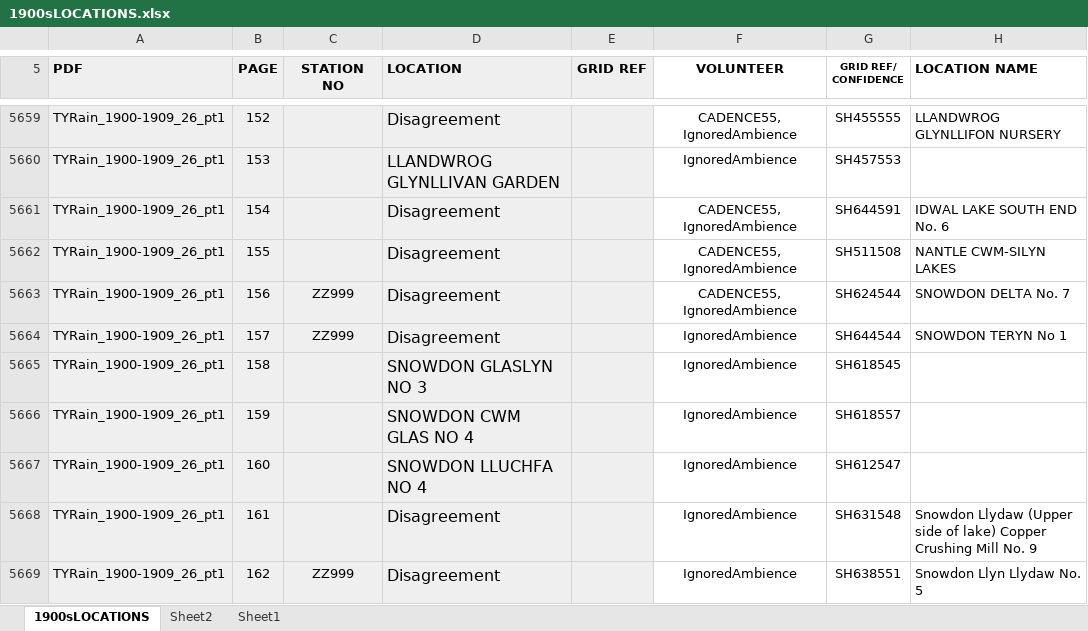
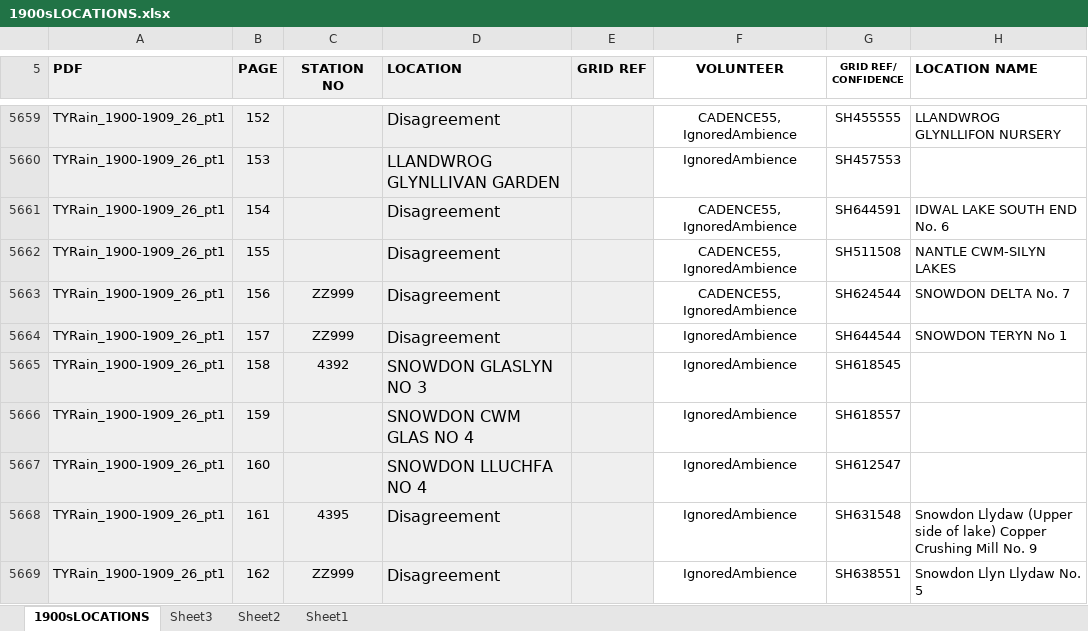
Before and after one commit to ed-hawkins/rainfall-rescue, an Excel workbook: LOCATION SHEETS/1900sLOCATIONS.xlsx, sheet 1900sLOCATIONS, drawn as a sheet; only a part is shown, gaps mark what is left out; values as stored, in another font and other column widths than the file's, no borders; conditional formats not drawn; the diff covers the shown part only; the diff names each change by its address in the sheet, - before the commit and + after, or states it on an @@ line.

Commit message:
Location sheets update

```diff
--- a/LOCATION SHEETS/1900sLOCATIONS.xlsx (sheet 1900sLOCATIONS)
+++ b/LOCATION SHEETS/1900sLOCATIONS.xlsx (sheet 1900sLOCATIONS)
+sheet tab: Sheet3
-C5665 (STATION NO): (empty)
+C5665 (STATION NO): 4392
-C5668 (STATION NO): (empty)
+C5668 (STATION NO): 4395
```
Also changed, not shown: 51 edited cells and cell formats elsewhere in this sheet, LOCATION SHEETS/1870sLOCATIONS.xlsx, LOCATION SHEETS/1880sLOCATIONS.xlsx, 12 other files.
